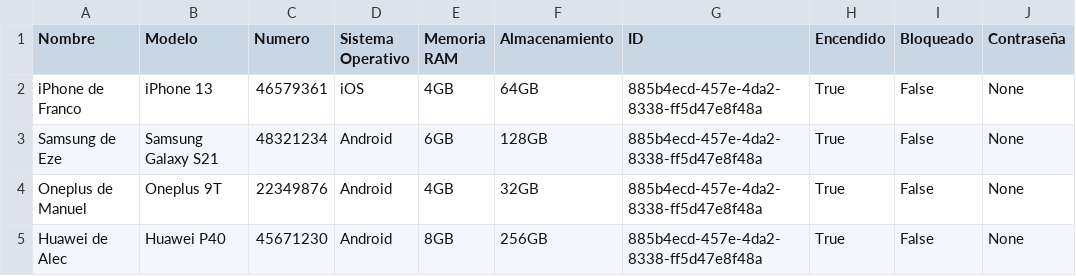
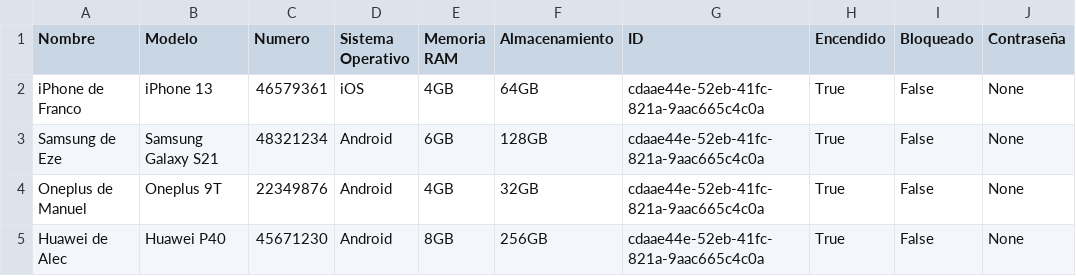
Before and after one commit to franmutzitba/TP_Estructuras_2Q2024, a CSV file: z_celulares.csv, drawn as a sheet; only a part is shown; the diff names each change by its address in the sheet, - before the commit and + after, or states it on an @@ line.

```diff
--- a/z_celulares.csv
+++ b/z_celulares.csv
-G2:G5 (ID): 885b4ecd-457e-4da2-8338-ff5d47e8f48a
+G2:G5 (ID): cdaae44e-52eb-41fc-821a-9aac665c4c0a
```
Also changed, not shown: z_appstore.csv, z_archivo_sms.csv, 2 other files.
